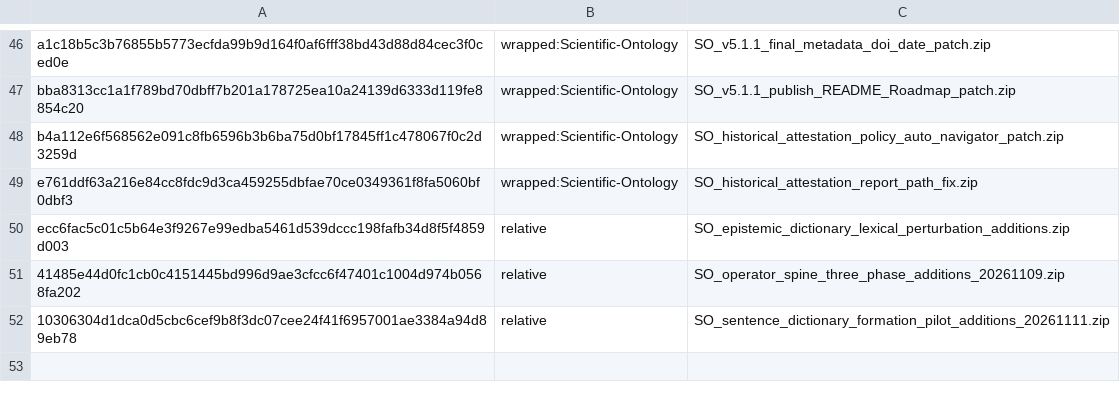
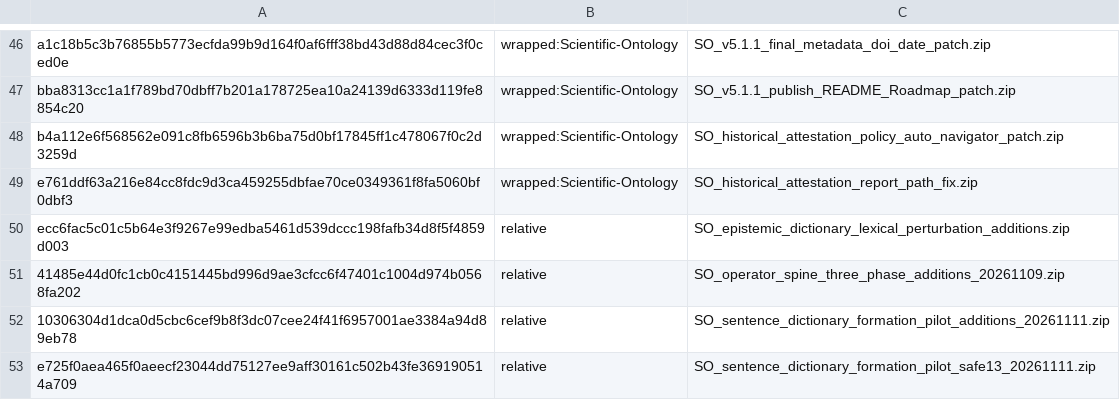
Before and after one commit to SelleCelery/Scientific-Ontology, a TSV file: tools/zip_package_registry.tsv, drawn as a sheet; only a part is shown, gaps mark what is left out.

Commit message:
Add sentence dictionary formation and registration-order optimization probe

```diff
--- a/tools/zip_package_registry.tsv
+++ b/tools/zip_package_registry.tsv
@@ -52 +52,2 @@ ecc6fac5c01c5b64e3f9267e99edba5461d539dccc198fafb34d8f5f4859d003	relative	SO_epi
 10306304d1dca0d5cbc6cef9b8f3dc07cee24f41f6957001ae3384a94d89eb78	relative	SO_sentence_dictionary_formation_pilot_additions_20261111.zip
+e725f0aea465f0aeecf23044dd75127ee9aff30161c502b43fe369190514a709	relative	SO_sentence_dictionary_formation_pilot_safe13_20261111.zip
```
Also changed, not shown: 14 other files.
